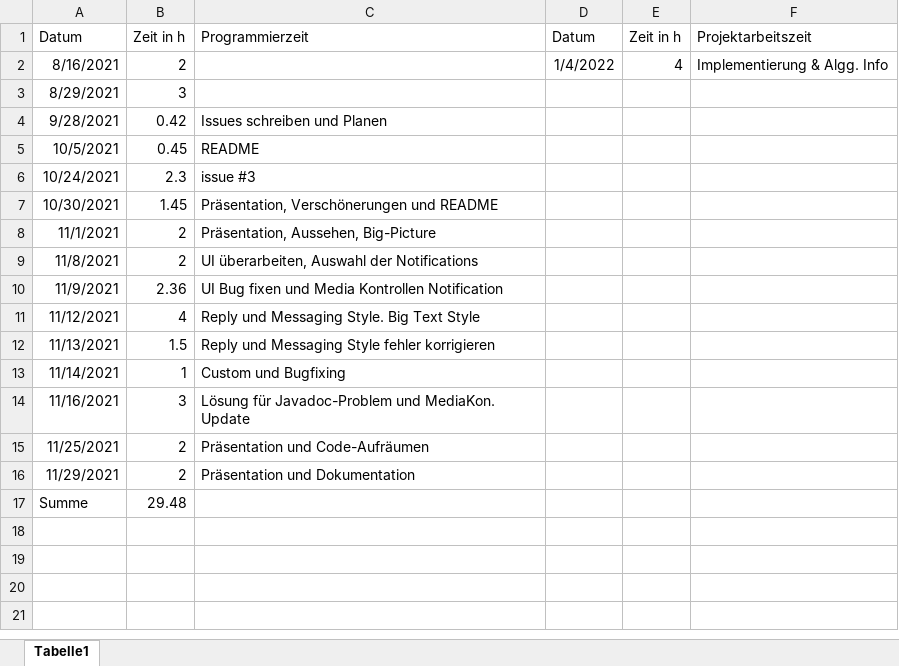
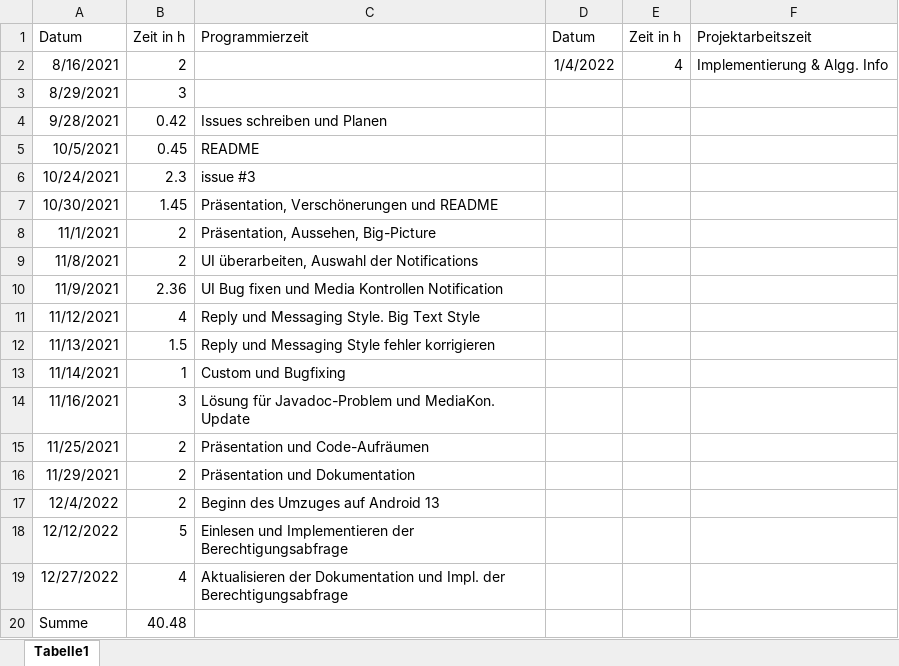
Before and after one commit to Cayleb-Ordo/Notification-Demo, an Excel workbook: Dokumentation/Arbeitszeit.xlsx, sheet Tabelle1, drawn as a sheet; values as stored, in another font and other column widths than the file's, no borders; addresses are those after the commit; the diff names each change by its address in the sheet, - before the commit and + after, or states it on an @@ line.

Commit message:
Dokumentation aktualisiert
README enthält nun einen Abschnitt für Anfragen der Berechtigungen. Log-Level verändert.

```diff
--- a/Dokumentation/Arbeitszeit.xlsx (sheet Tabelle1)
+++ b/Dokumentation/Arbeitszeit.xlsx (sheet Tabelle1)
+row 17: 12/4/2022 | 2 | Beginn des Umzuges auf Android 13
+row 18: 12/12/2022 | 5 | Einlesen und Implementieren der Berechtigungsabfrage
+row 19: 12/27/2022 | 4 | Aktualisieren der Dokumentation und Impl. der Berechtigungsabfrage
-B20: 29.48
+B20: 40.48
```
Also changed, not shown: 9 other files.
